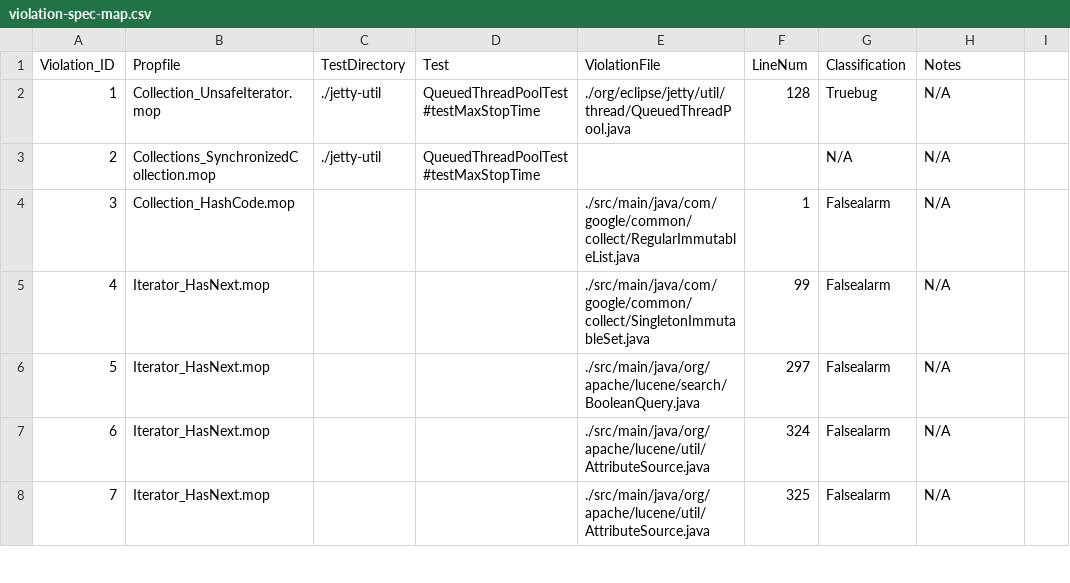
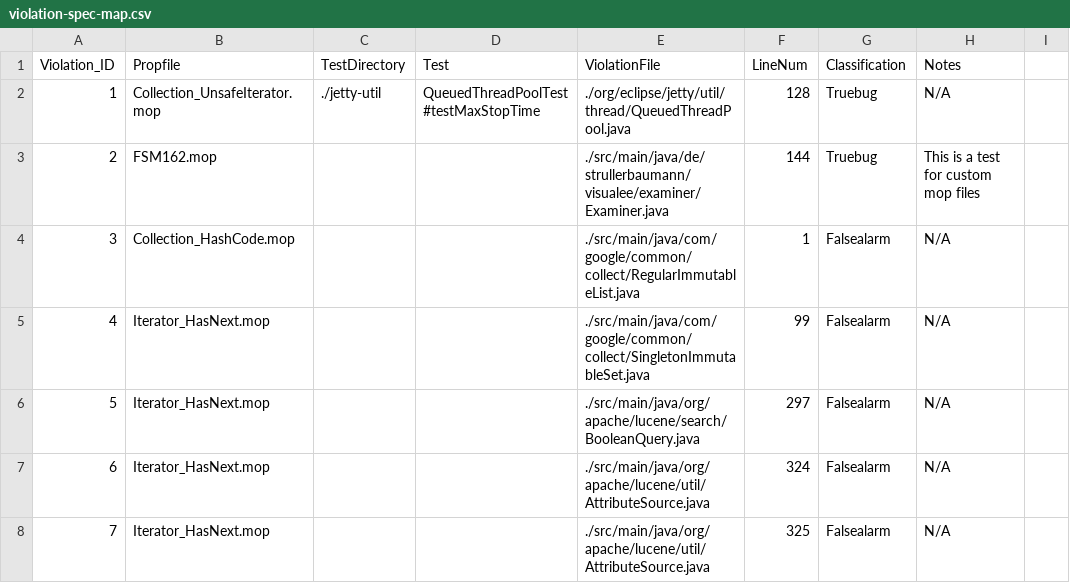
Before and after one commit to zwt299/rv-violation-db, a CSV file: data/violation-spec-map.csv, drawn as a sheet; only a part is shown.

Commit message:
Testing custom spec

```diff
--- a/data/violation-spec-map.csv
+++ b/data/violation-spec-map.csv
@@ -2,3 +2,3 @@ Violation_ID,Propfile,TestDirectory,Test,ViolationFile,LineNum,Classification,No
 1,Collection_UnsafeIterator.mop,./jetty-util,QueuedThreadPoolTest#testMaxStopTime,./org/eclipse/jetty/util/thread/QueuedThreadPool.java,128,Truebug,N/A
-2,Collections_SynchronizedCollection.mop,./jetty-util,QueuedThreadPoolTest#testMaxStopTime,,,N/A,N/A
+2,FSM162.mop,,,./src/main/java/de/strullerbaumann/visualee/examiner/Examiner.java,144,Truebug,This is a test for custom mop files
 3,Collection_HashCode.mop,,,./src/main/java/com/google/common/collect/RegularImmutableList.java,1,Falsealarm,N/A
```
Also changed, not shown: data/repo-data.csv, 1 other file.
